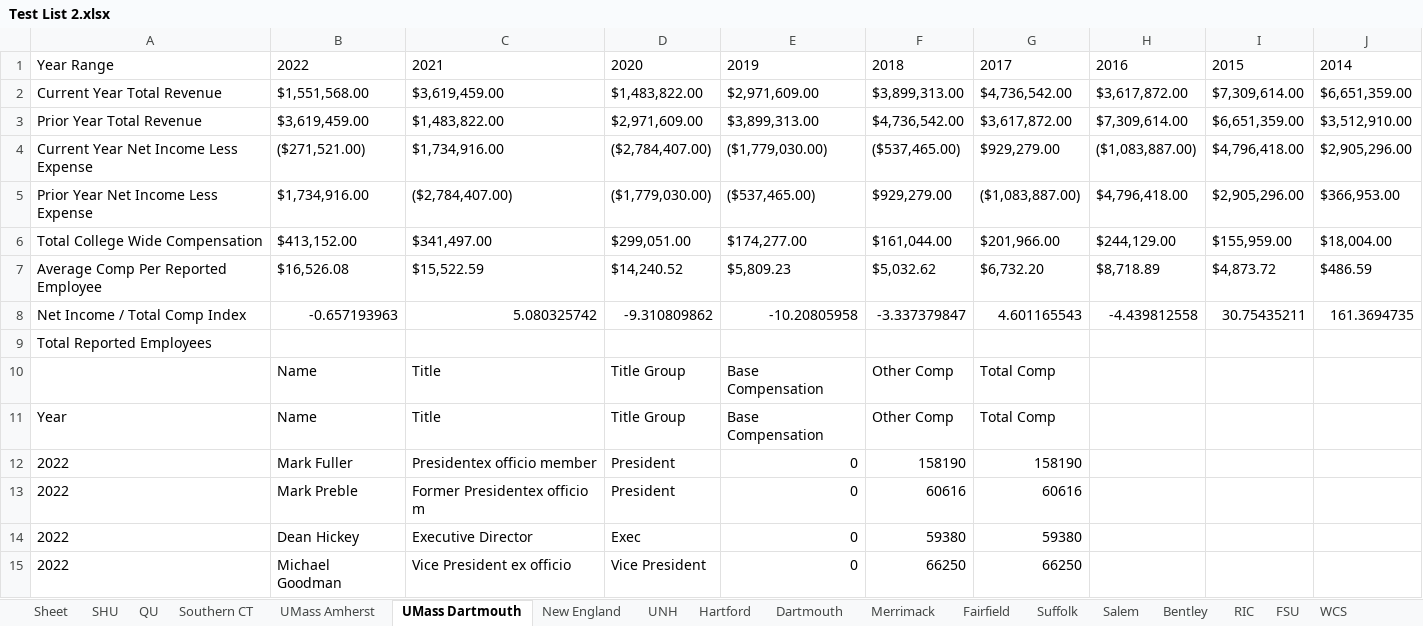
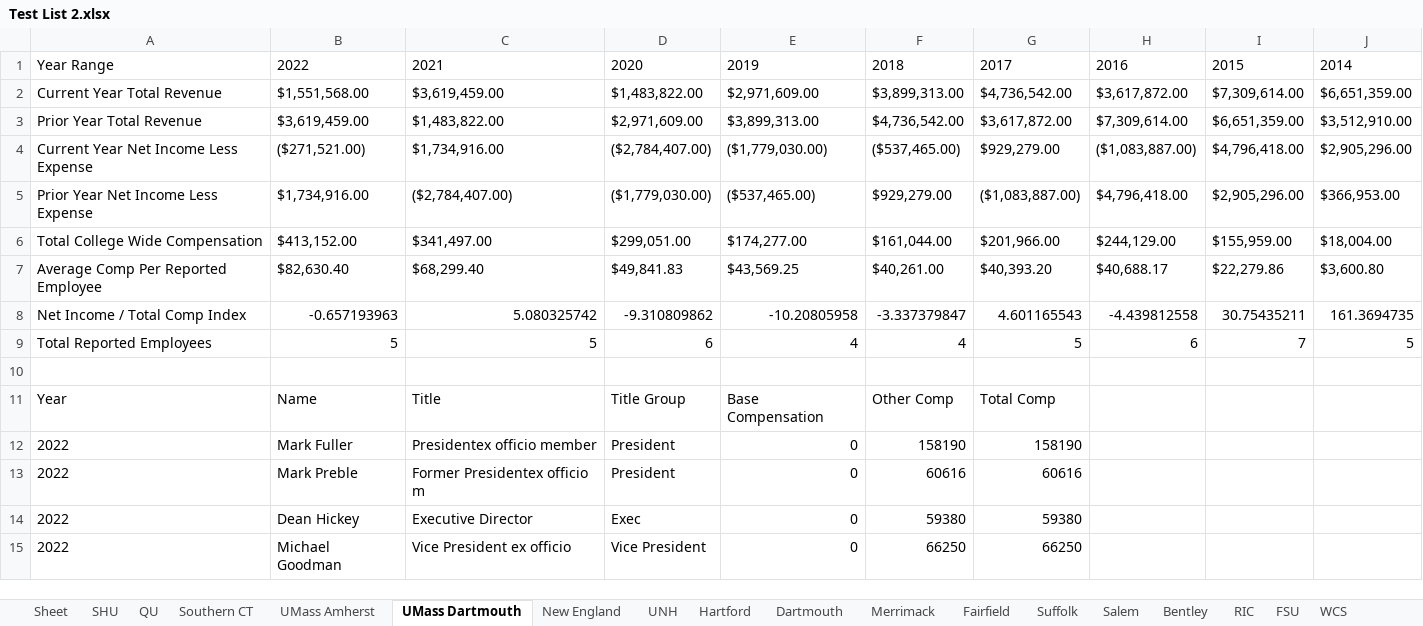
Before and after one commit to MFaria27/IRS990-Parser, an Excel workbook: Outputs/Test List 2.xlsx, sheet UMass Dartmouth, drawn as a sheet; only a part is shown; values as stored, in another font and other column widths than the file's, no borders; removed rows and columns are numbered as before the commit, all else as after; the diff names each change by its address in the sheet, - before the commit and + after, or states it on an @@ line.

```diff
--- a/Outputs/Test List 2.xlsx (sheet UMass Dartmouth)
+++ b/Outputs/Test List 2.xlsx (sheet UMass Dartmouth)
-row 7: Average Comp Per Reported Employee | $16,526.08 | $15,522.59 | $14,240.52 | $5,809.23 | $5,032.62 | $6,732.20 | $8,718.89 | $4,873.72 | $486.59
+row 7: Average Comp Per Reported Employee | $82,630.40 | $68,299.40 | $49,841.83 | $43,569.25 | $40,261.00 | $40,393.20 | $40,688.17 | $22,279.86 | $3,600.80
-row 9: Total Reported Employees
+row 9: Total Reported Employees | 5 | 5 | 6 | 4 | 4 | 5 | 6 | 7 | 5
-row 10:  | Name | Title | Title Group | Base Compensation | Other Comp | Total Comp
+row 10: (empty)
```
Also changed, not shown: sheet Sheet, sheet WCS, sheet RIC, sheet QU, sheet UMass Amherst, sheet Merrimack, 11 more sheets, Outputs/Test List.xlsx, Outputs/WPI.xlsx, 1 other file.
